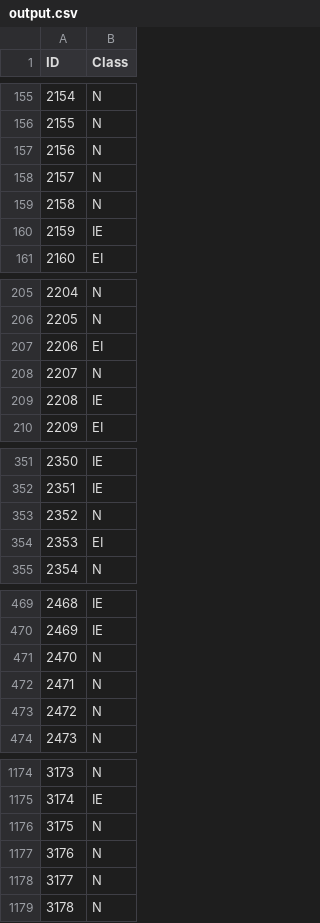
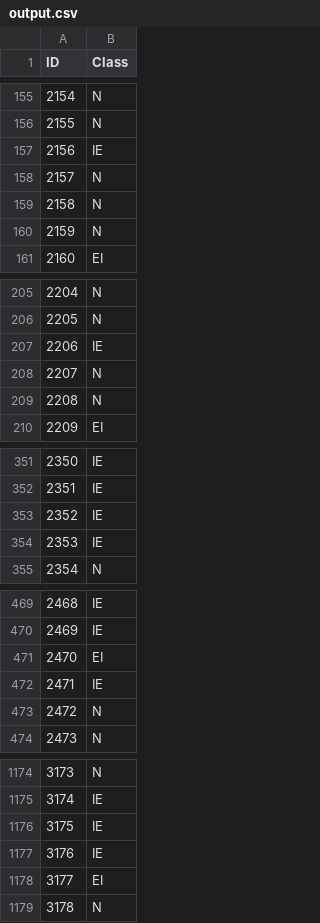
Before and after one commit to Chudbrochil/primate-gene-decision-trees, a CSV file: output.csv, drawn as a sheet; only a part is shown, gaps mark what is left out; the diff covers the shown part only.

```diff
--- a/output.csv
+++ b/output.csv
@@ -156,6 +156,6 @@ ID,Class
 2155,N
-2156,N
+2156,IE
 2157,N
 2158,N
-2159,IE
+2159,N
 2160,EI
@@ -206,5 +206,5 @@ ID,Class
 2205,N
-2206,EI
+2206,IE
 2207,N
-2208,IE
+2208,N
 2209,EI
@@ -352,4 +352,4 @@ ID,Class
 2351,IE
-2352,N
-2353,EI
+2352,IE
+2353,IE
 2354,N
@@ -470,4 +470,4 @@ ID,Class
 2469,IE
-2470,N
-2471,N
+2470,EI
+2471,IE
 2472,N
@@ -1175,5 +1175,5 @@ ID,Class
 3174,IE
-3175,N
-3176,N
-3177,N
+3175,IE
+3176,IE
+3177,EI
 3178,N
```
Also changed, not shown: 94 edited cells elsewhere in this file, 2 other files.
